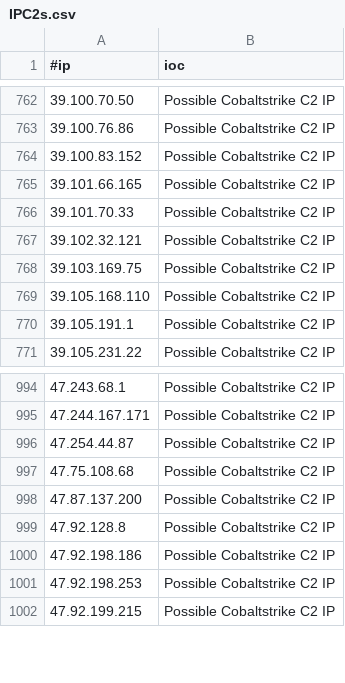
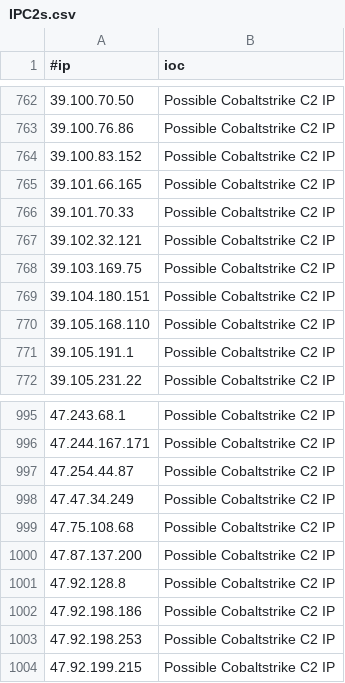
Before and after one commit to ElCapitanXSec/C2IntelFeeds, a CSV file: feeds/IPC2s.csv, drawn as a sheet; only a part is shown, gaps mark what is left out; the diff names each change by its address in the sheet, - before the commit and + after, or states it on an @@ line.

```diff
--- a/feeds/IPC2s.csv
+++ b/feeds/IPC2s.csv
+row 769: 39.104.180.151 | Possible Cobaltstrike C2 IP
+row 998: 47.47.34.249 | Possible Cobaltstrike C2 IP
```
Also changed, not shown: feeds/IPC2s-30day.csv, 4 other files.
